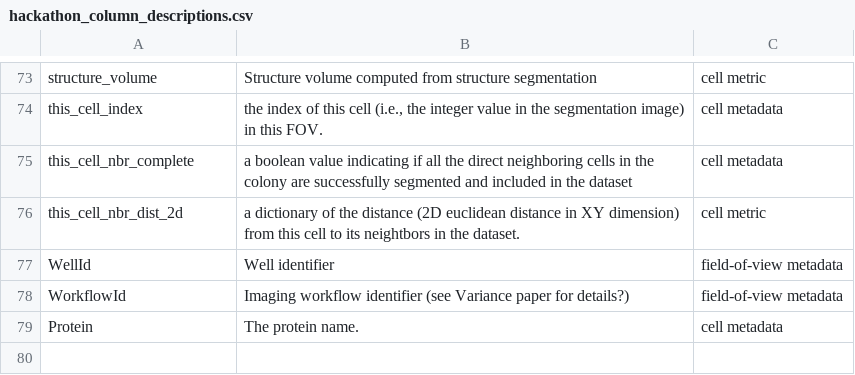
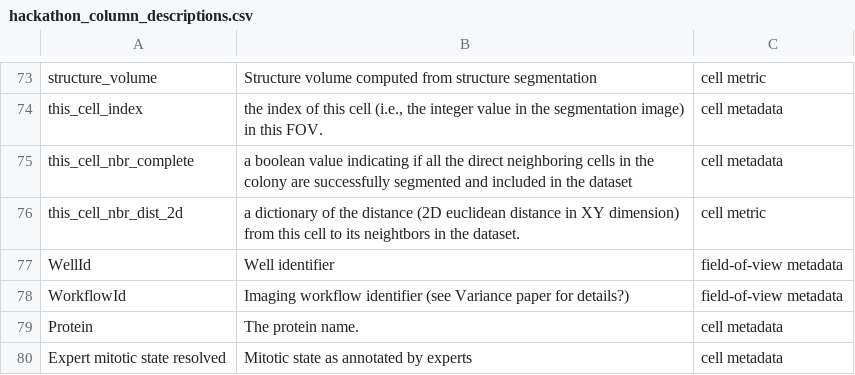
Before and after one commit to AllenCell/cytodata-hackathon-base, a CSV file: notebooks/resources/hackathon_column_descriptions.csv, drawn as a sheet; only a part is shown, gaps mark what is left out.

Commit message:
updated chap2 columns image and descriptions

```diff
--- a/notebooks/resources/hackathon_column_descriptions.csv
+++ b/notebooks/resources/hackathon_column_descriptions.csv
@@ -79 +79,2 @@ WorkflowId,Imaging workflow identifier (see Variance paper for details?),field-o
 Protein,The protein name.,cell metadata
+Expert mitotic state resolved,Mitotic state as annotated by experts,cell metadata
```
Also changed, not shown: 1 other file.
